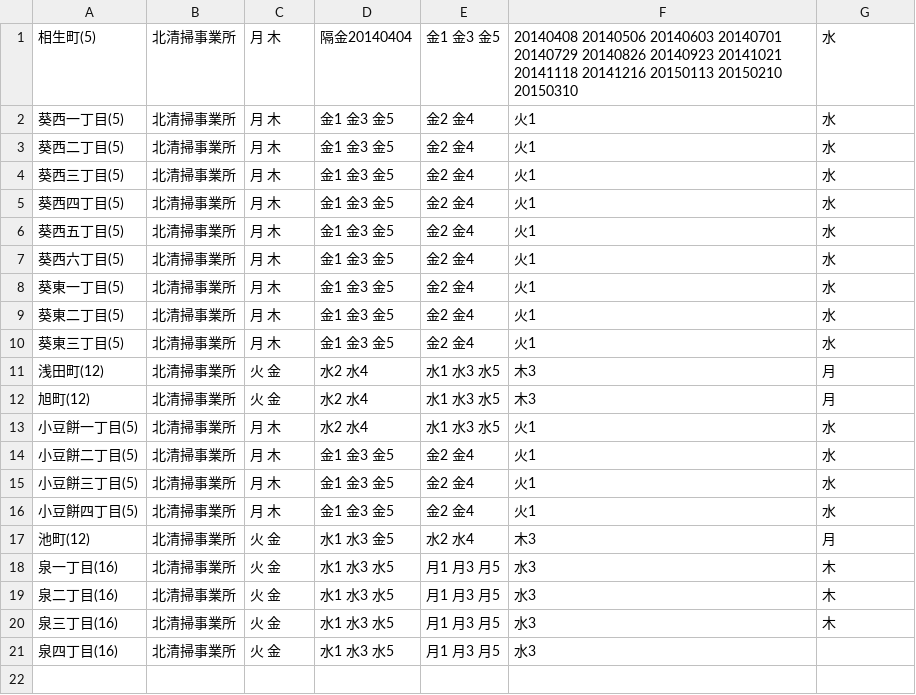
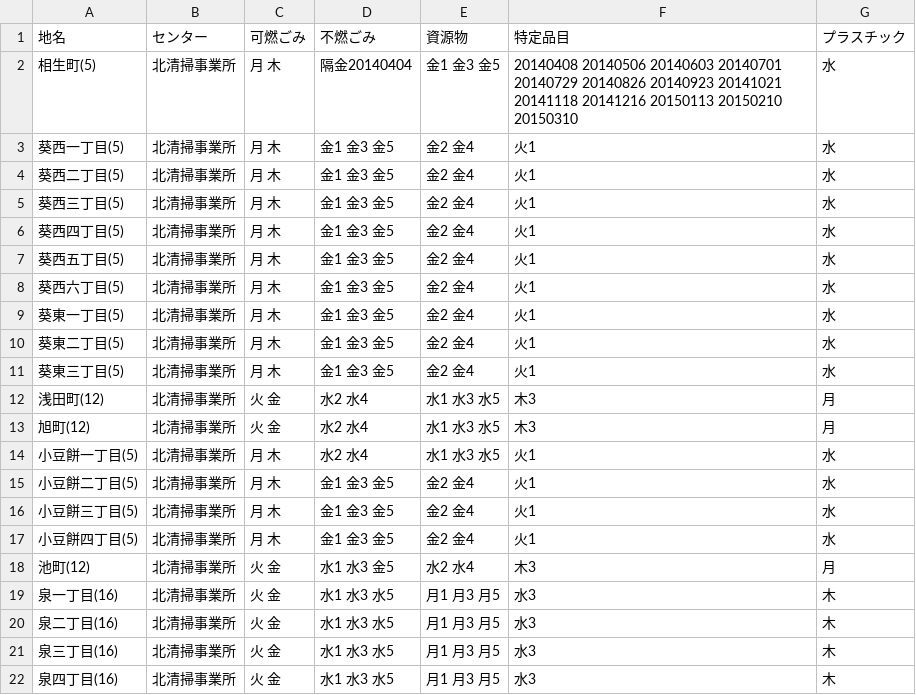
Before and after one commit to shimasho/5374, a CSV file: data/area_days.csv, drawn as a sheet.

Commit message:
Update area_days.csv

```diff
--- a/data/area_days.csv
+++ b/data/area_days.csv
@@ -1 +1,2 @@
+地名,センター,可燃ごみ,不燃ごみ,資源物,特定品目,プラスチック
 相生町(5),北清掃事業所,月 木,隔金20140404,金1 金3 金5,20140408 20140506 20140603 20140701 20140729 20140826 20140923 20141021 20141118 20141216 20150113 20150210 20150310,水
@@ -20,2 +21,2 @@
 泉三丁目(16),北清掃事業所,火 金,水1 水3 水5,月1 月3 月5,水3,木
-泉四丁目(16),北清掃事業所,火 金,水1 水3 水5,月1 月3 月5,水3
+泉四丁目(16),北清掃事業所,火 金,水1 水3 水5,月1 月3 月5,水3,木
```
